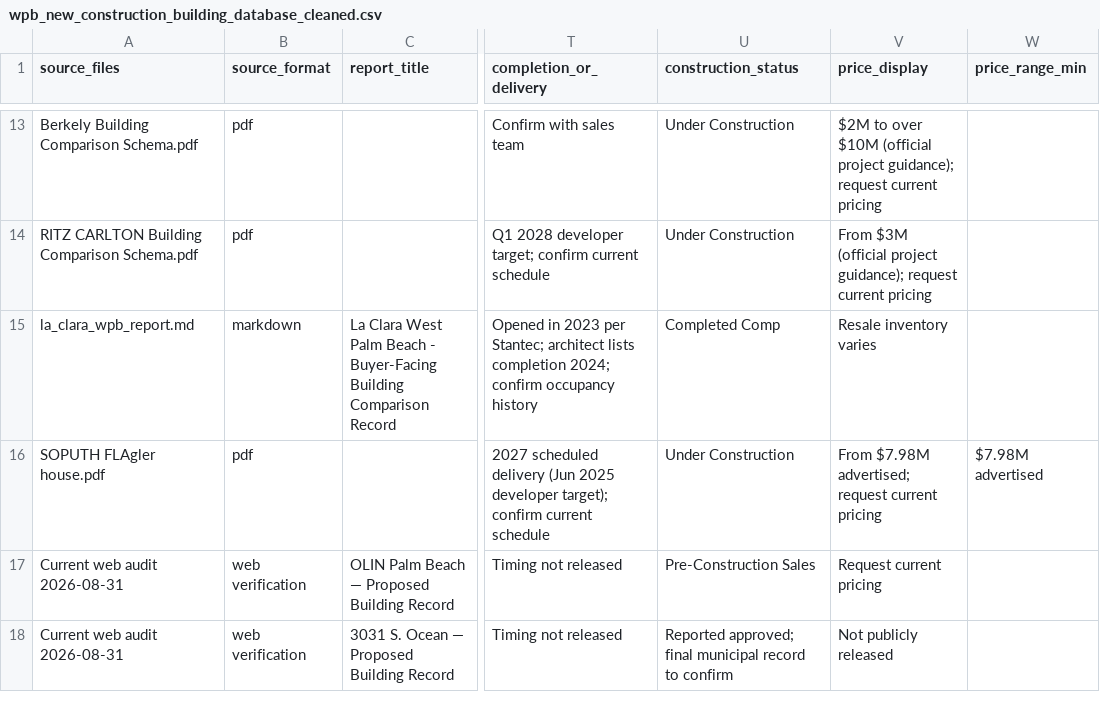
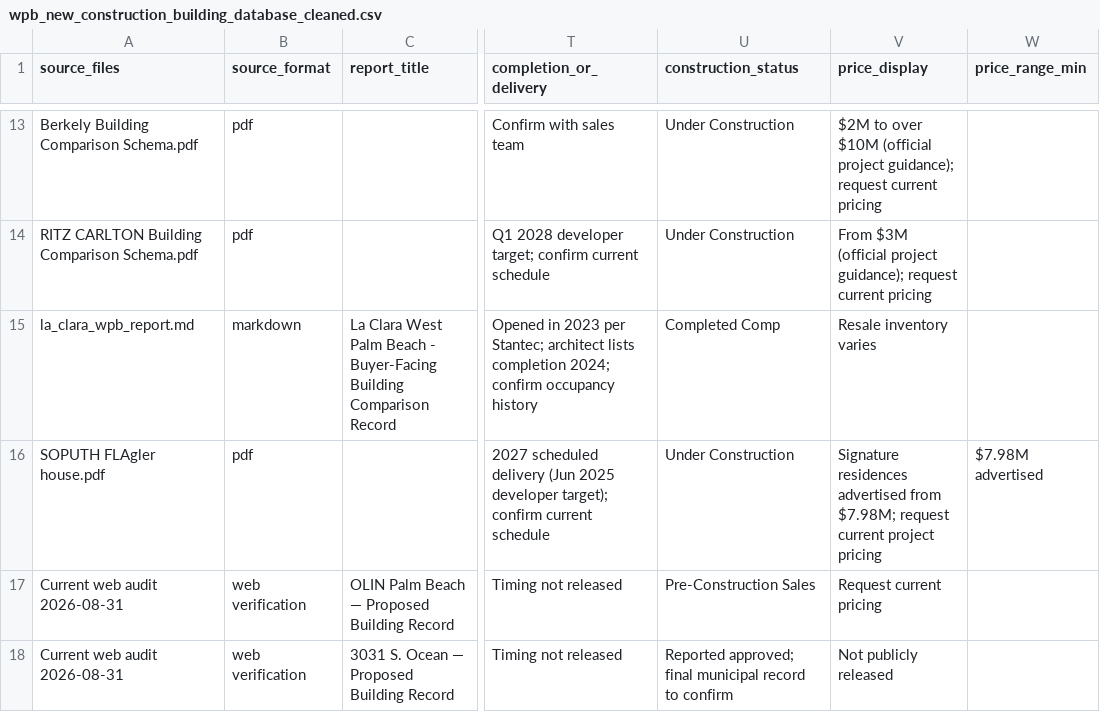
Before and after one commit to BrokenFL/WPB_New_Construction, a CSV file: content/wpb_new_construction_building_database_cleaned.csv, drawn as a sheet; only a part is shown, gaps mark what is left out; the diff names each change by its address in the sheet, - before the commit and + after, or states it on an @@ line.

Commit message:
Qualify South Flagler House advertised residence pricing

```diff
--- a/content/wpb_new_construction_building_database_cleaned.csv
+++ b/content/wpb_new_construction_building_database_cleaned.csv
-V16 (price_display): From $7.98M advertised; request current pricing
+V16 (price_display): Signature residences advertised from $7.98M; request current project pricing
```
Also changed, not shown: 15 other files.
